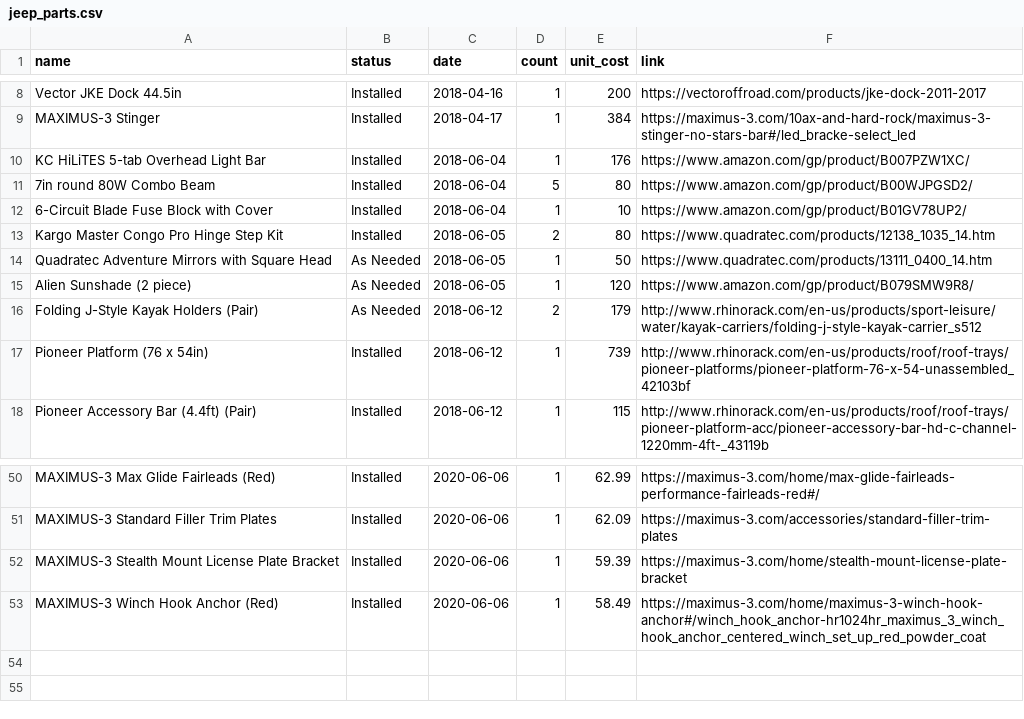
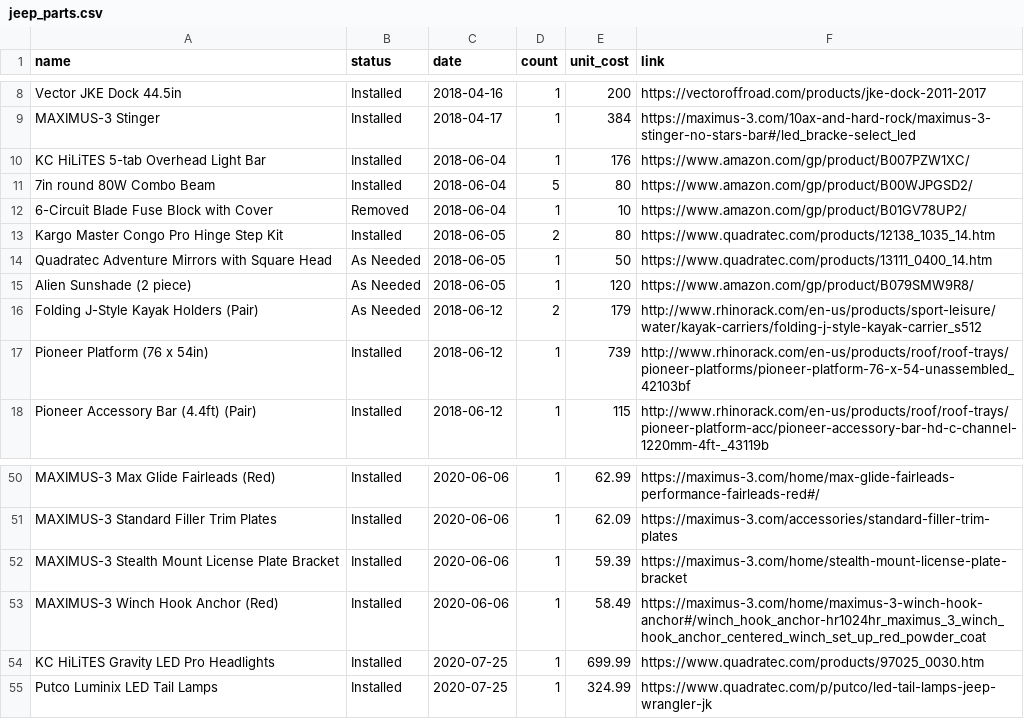
Before and after one commit to bdharva/bdharva.github.io, a CSV file: _data/jeep_parts.csv, drawn as a sheet; only a part is shown, gaps mark what is left out.

Commit message:
MN & IA highpoints, Anderson Dock, and Jeep updates

```diff
--- a/_data/jeep_parts.csv
+++ b/_data/jeep_parts.csv
@@ -11,3 +11,3 @@ KC HiLiTES 5-tab Overhead Light Bar,Installed,2018-06-04,1,176,https://www.amazo
 7in round 80W Combo Beam,Installed,2018-06-04,5,80,https://www.amazon.com/gp/product/B00WJPGSD2/
-6-Circuit Blade Fuse Block with Cover,Installed,2018-06-04,1,10,https://www.amazon.com/gp/product/B01GV78UP2/
+6-Circuit Blade Fuse Block with Cover,Removed,2018-06-04,1,10,https://www.amazon.com/gp/product/B01GV78UP2/
 Kargo Master Congo Pro Hinge Step Kit,Installed,2018-06-05,2,80,https://www.quadratec.com/products/12138_1035_14.htm
@@ -53 +53,3 @@ MAXIMUS-3 Stealth Mount License Plate Bracket,Installed,2020-06-06,1,59.39,https
 MAXIMUS-3 Winch Hook Anchor (Red),Installed,2020-06-06,1,58.49,https://maximus-3.com/home/maximus-3-winch-hook-anchor#/winch_hook_anchor-hr1024hr_maximus_3_winch_hook_anchor_centered_winch_set_up_red_powder_coat
+KC HiLiTES Gravity LED Pro Headlights,Installed,2020-07-25,1,699.99,https://www.quadratec.com/products/97025_0030.htm
+Putco Luminix LED Tail Lamps,Installed,2020-07-25,1,324.99,https://www.quadratec.com/p/putco/led-tail-lamps-jeep-wrangler-jk
```
Also changed, not shown: 49 other files.
